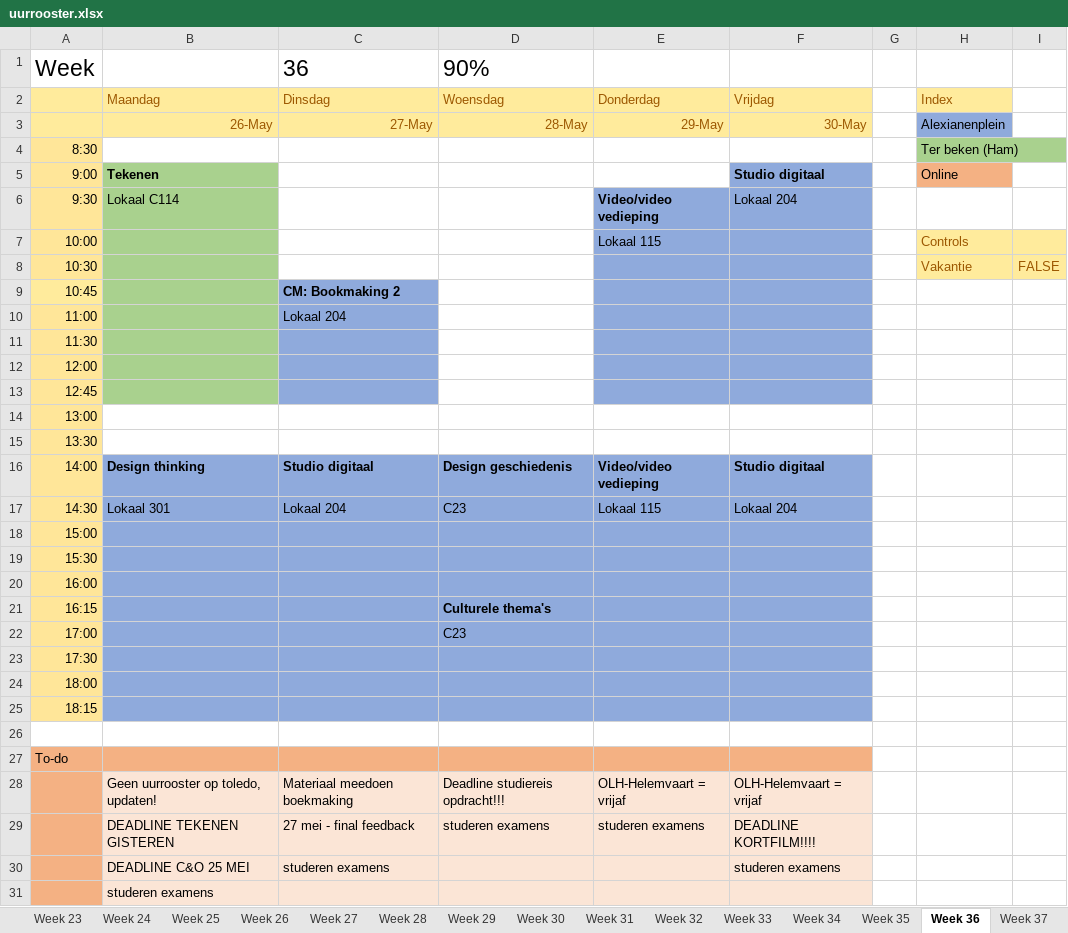
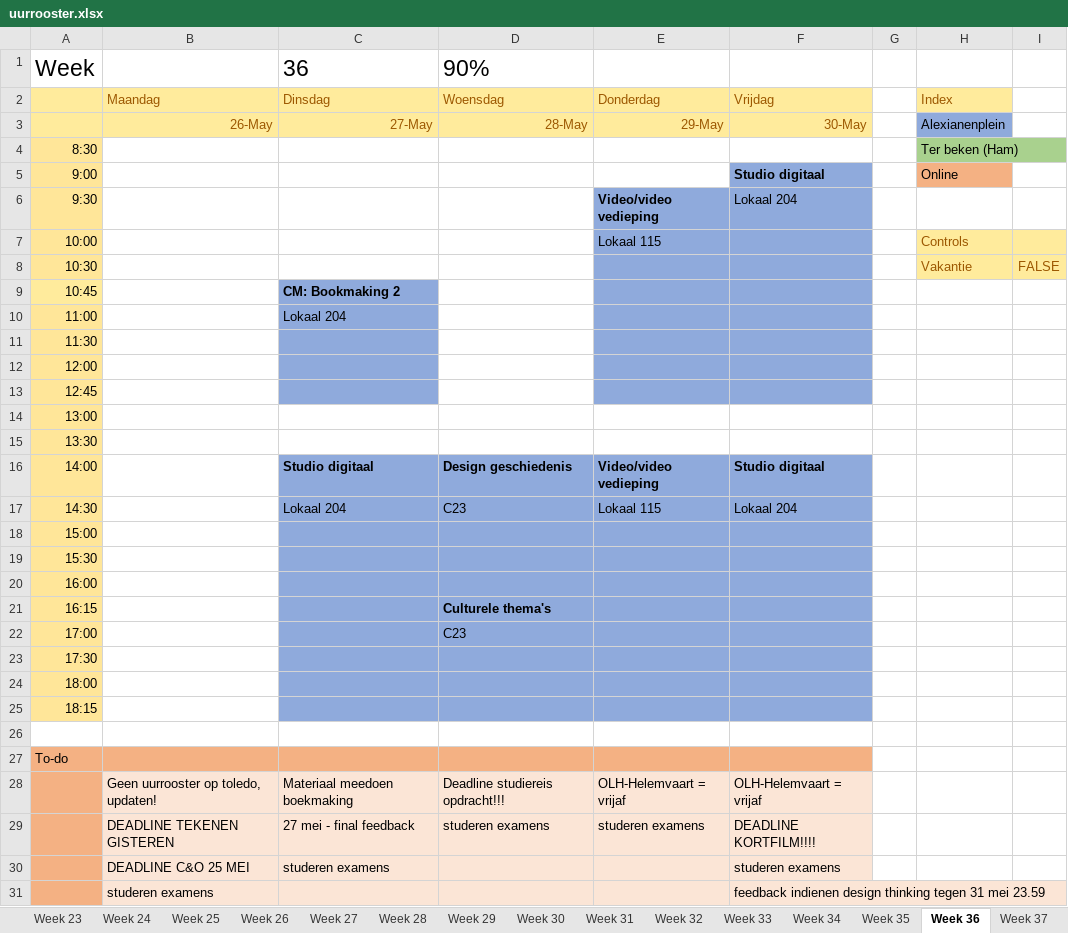
Before and after one commit to ninjahisser/LUCA-2, an Excel workbook: uurrooster.xlsx, sheet Week 36, drawn as a sheet; values as stored, in another font and other column widths than the file's, no borders; conditional formats not drawn; the diff names each change by its address in the sheet, - before the commit and + after, or states it on an @@ line.

```diff
--- a/uurrooster.xlsx (sheet Week 36)
+++ b/uurrooster.xlsx (sheet Week 36)
-B5: Tekenen
+B5: (empty)
-B5:B13 fill: #A9D18E
+B5:B13 fill: none
-B6: Lokaal C114
+B6: (empty)
-B16: Design thinking
+B16: (empty)
-B16:B25 fill: #8FAADC
+B16:B25 fill: none
-B17: Lokaal 301
+B17: (empty)
-F31: (empty)
+F31: feedback indienen design thinking tegen 31 mei 23.59
```
Also changed, not shown: sheet Week 40, sheet Week 37, sheet Week 35, sheet Week 34, sheet Week 33, 3 other files.
